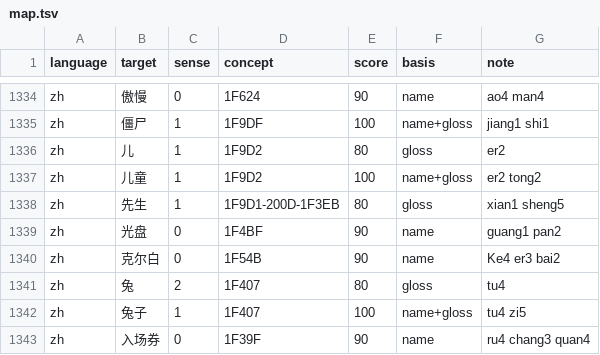
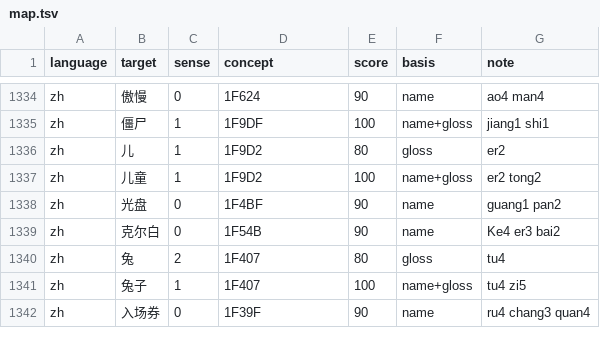
Before and after one commit to Elaktrato/qinqin, a TSV file: scripts/images/openmoji/map.tsv, drawn as a sheet; only a part is shown, gaps mark what is left out.

```diff
--- a/scripts/images/openmoji/map.tsv
+++ b/scripts/images/openmoji/map.tsv
@@ -1337,3 +1337,2 @@ zh	儿	1	1F9D2	80	gloss	er2
 zh	儿童	1	1F9D2	100	name+gloss	er2 tong2
-zh	先生	1	1F9D1-200D-1F3EB	80	gloss	xian1 sheng5
 zh	光盘	0	1F4BF	90	name	guang1 pan2
```
Also changed, not shown: scripts/images/mulberry/map.tsv, 11 other files.
